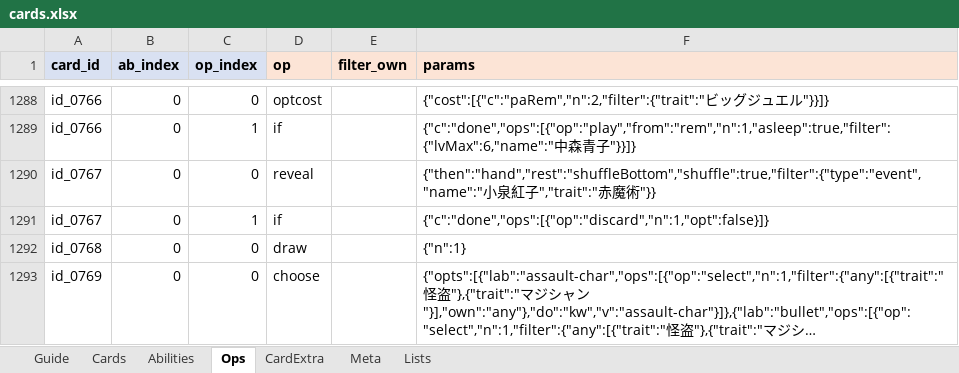
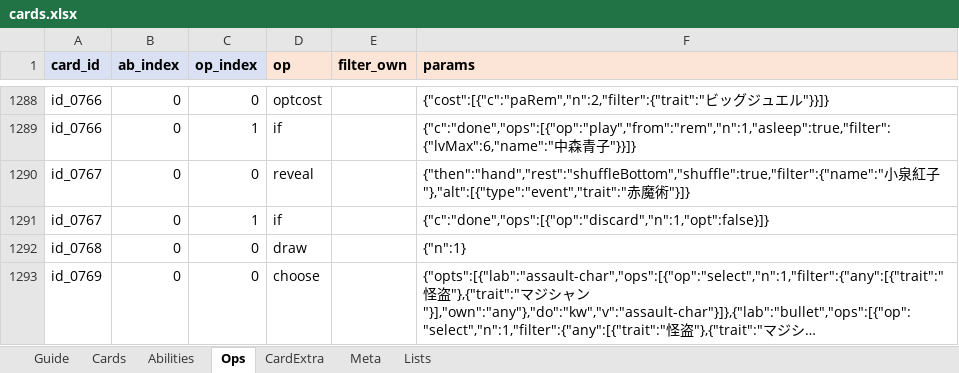
Before and after one commit to lcchun18-crypto/conanTCG, an Excel workbook: data/cards.xlsx, sheet Ops, drawn as a sheet; only a part is shown, gaps mark what is left out; long unchanged cells end in …; values as stored, in another font and other column widths than the file's, no borders; the diff names each change by its address in the sheet, - before the commit and + after, or states it on an @@ line.

```diff
--- a/data/cards.xlsx (sheet Ops)
+++ b/data/cards.xlsx (sheet Ops)
-F1290 (params): {"then":"hand","rest":"shuffleBottom","shuffle":true,"filter":{"type":"event","name":"小泉紅子","trait":"赤魔術"}}
+F1290 (params): {"then":"hand","rest":"shuffleBottom","shuffle":true,"filter":{"name":"小泉紅子"},"alt":[{"type":"event","trait":"赤魔術"}]}
```
Also changed, not shown: sheet Cards, 6 other files.
